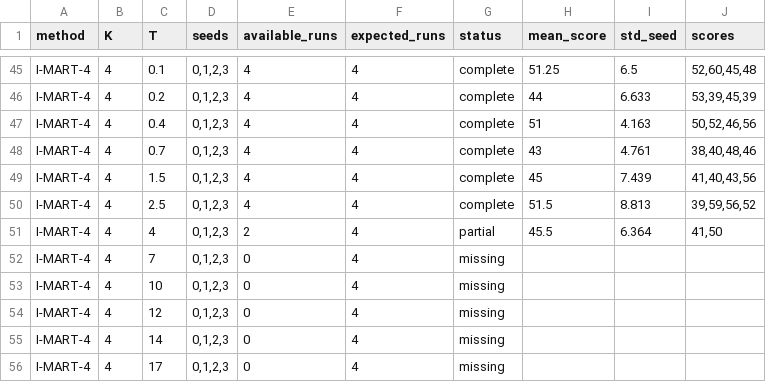
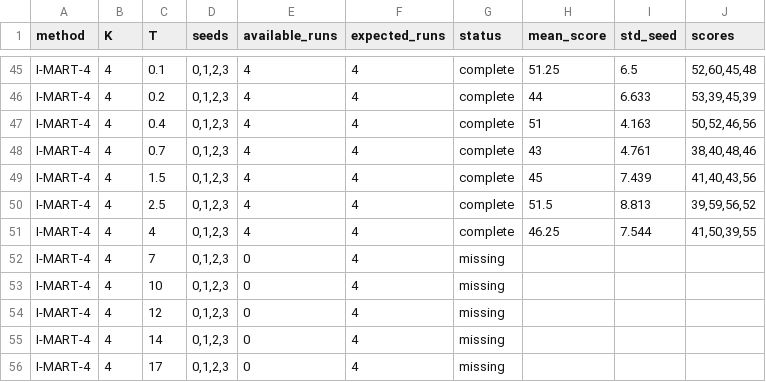
Before and after one commit to SChoish/MPI_sweep, a CSV file: sweep_results/antmaze-umaze-diverse/summary_by_T.csv, drawn as a sheet; only a part is shown, gaps mark what is left out.

```diff
--- a/sweep_results/antmaze-umaze-diverse/summary_by_T.csv
+++ b/sweep_results/antmaze-umaze-diverse/summary_by_T.csv
@@ -50,3 +50,3 @@ I-MART-4,4,1.5,"0,1,2,3",4,4,complete,45,7.439,"41,40,43,56"
 I-MART-4,4,2.5,"0,1,2,3",4,4,complete,51.5,8.813,"39,59,56,52"
-I-MART-4,4,4,"0,1,2,3",2,4,partial,45.5,6.364,"41,50"
+I-MART-4,4,4,"0,1,2,3",4,4,complete,46.25,7.544,"41,50,39,55"
 I-MART-4,4,7,"0,1,2,3",0,4,missing,,,
```
Also changed, not shown: sweep_results/antmaze-umaze-diverse/scores_long.csv, 10 other files.
